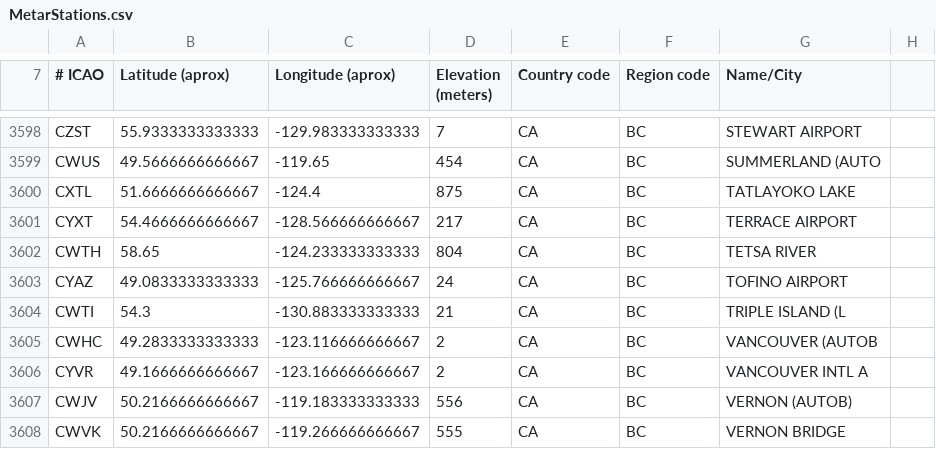
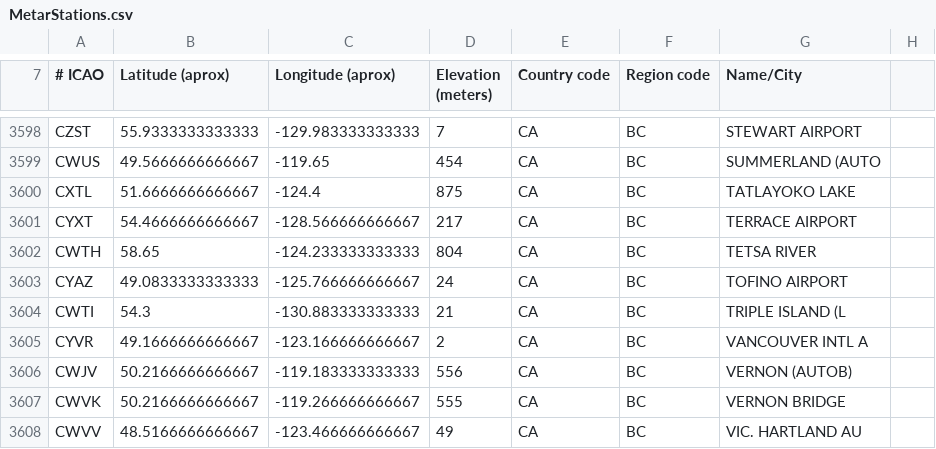
Before and after one commit to oyegorov/SkydivingAccuracy, a CSV file: SkydivingAccuracyBackend.Services/MetarStations.csv, drawn as a sheet; only a part is shown, gaps mark what is left out; the shorter side is filled out with more unchanged rows.

```diff
--- a/SkydivingAccuracyBackend.Services/MetarStations.csv
+++ b/SkydivingAccuracyBackend.Services/MetarStations.csv
@@ -3604,3 +3604,2 @@ CYAZ,49.0833333333333,-125.766666666667,24,CA,BC,TOFINO AIRPORT
 CWTI,54.3,-130.883333333333,21,CA,BC,TRIPLE ISLAND (L
-CWHC,49.2833333333333,-123.116666666667,2,CA,BC,VANCOUVER (AUTOB
 CYVR,49.1666666666667,-123.166666666667,2,CA,BC,VANCOUVER INTL A
```
Also changed, not shown: 2 other files.
